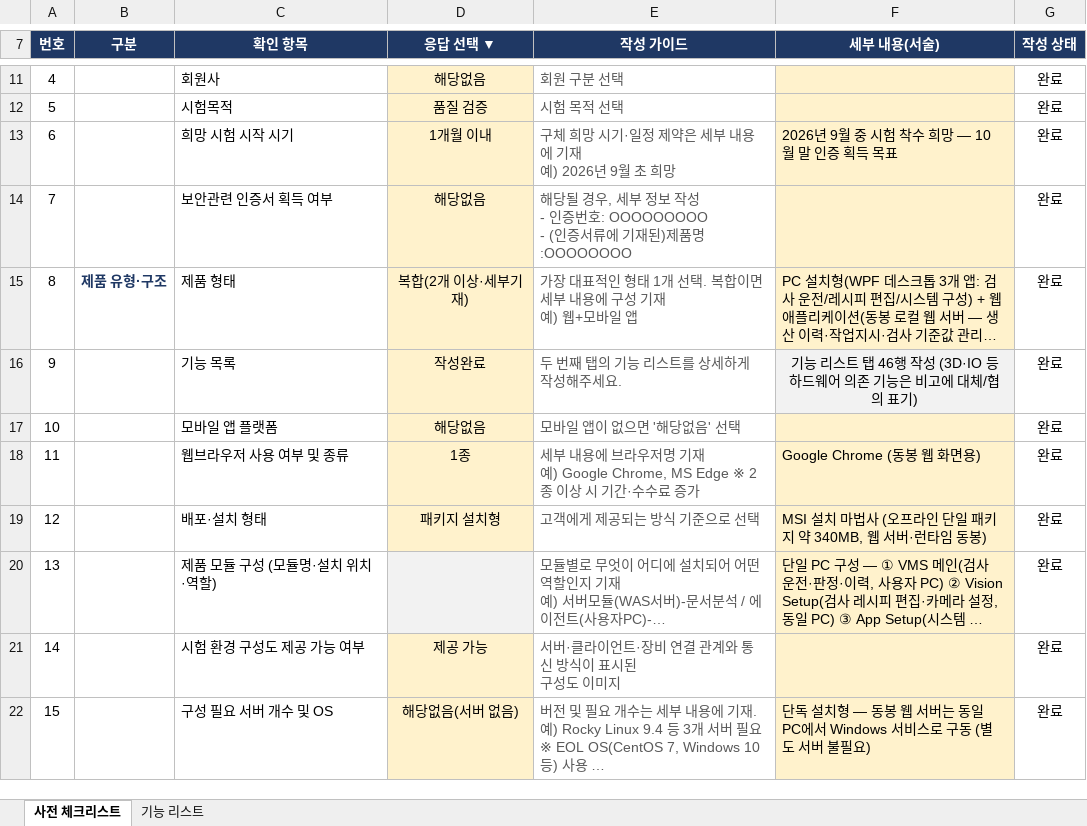
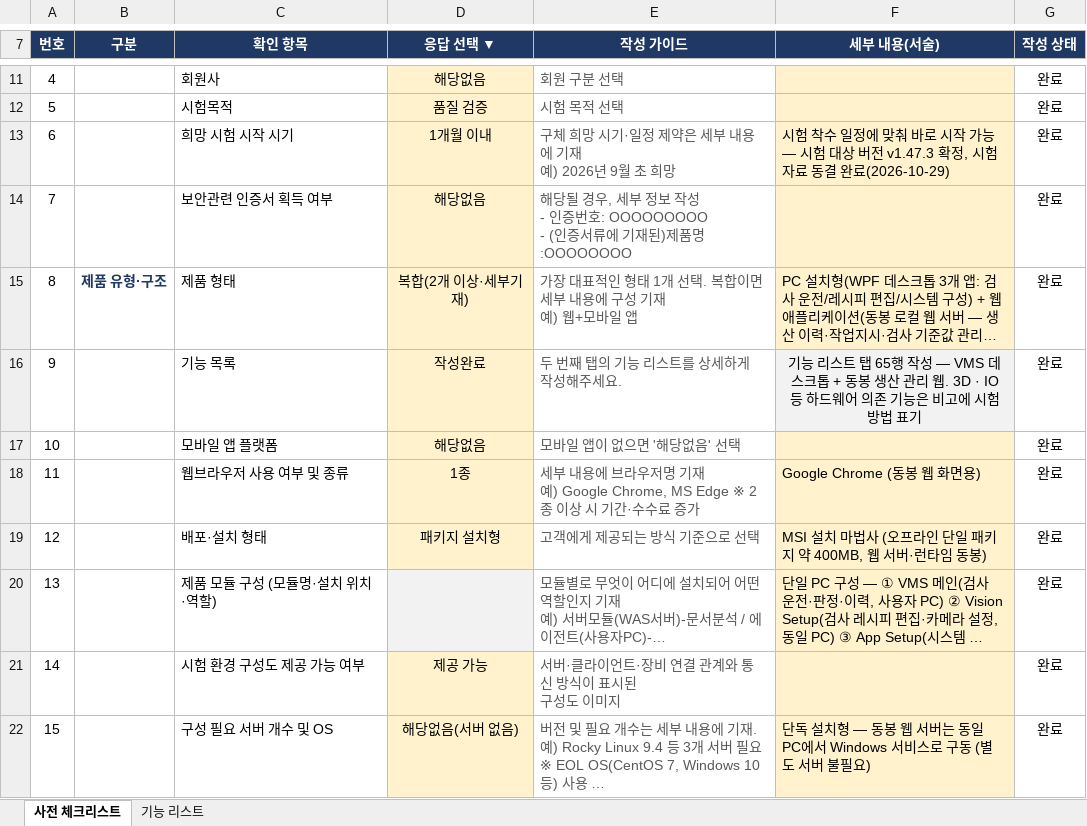
Before and after one commit to j2ase1862/VMS, an Excel workbook: GS시험인증_사전_체크리스트.xlsx, sheet 사전 체크리스트, drawn as a sheet; only a part is shown, gaps mark what is left out; long unchanged cells end in …; values as stored, in another font and other column widths than the file's, no borders; conditional formats not drawn; the diff covers the shown part only; the diff names each change by its address in the sheet, - before the commit and + after, or states it on an @@ line.

```diff
--- a/GS시험인증_사전_체크리스트.xlsx (sheet 사전 체크리스트)
+++ b/GS시험인증_사전_체크리스트.xlsx (sheet 사전 체크리스트)
-F13 (세부 내용(서술)): 2026년 9월 중 시험 착수 희망 — 10월 말 인증 획득 목표
+F13 (세부 내용(서술)): 시험 착수 일정에 맞춰 바로 시작 가능 — 시험 대상 버전 v1.47.3 확정, 시험자료 동결 완료(2026-10-29)
-F16 (세부 내용(서술)): …트 탭 46행 작성 (3D·IO 등 하드웨어 의존 기능은 비고에 대체/협의 표기)
+F16 (세부 내용(서술)): …트 탭 65행 작성 — VMS 데스크톱 + 동봉 생산 관리 웹. 3D · IO 등 하드웨어 의존 기능은 비고에 시험 방법 표기
-F19 (세부 내용(서술)): MSI 설치 마법사 (오프라인 단일 패키지 약 340MB, 웹 서버·런타임 동봉)
+F19 (세부 내용(서술)): MSI 설치 마법사 (오프라인 단일 패키지 약 400MB, 웹 서버·런타임 동봉)
```
Also changed, not shown: 10 edited cells elsewhere in this sheet, sheet 기능 리스트, 5 other files.
